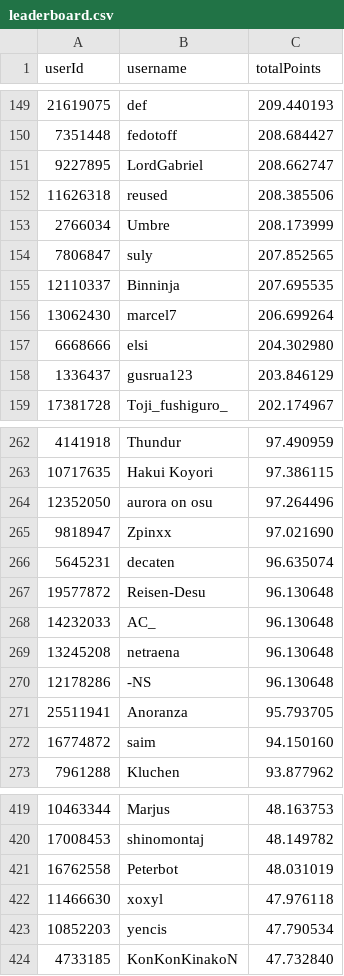
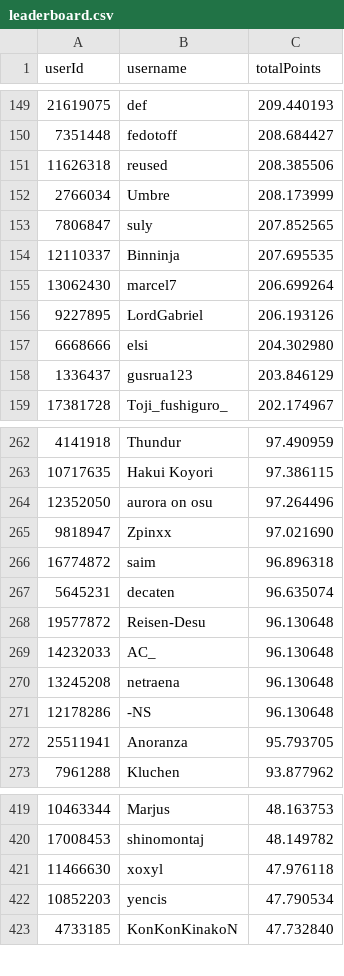
Before and after one commit to Naethanial/osudemonlist, a CSV file: web/data/leaderboard.csv, drawn as a sheet; only a part is shown, gaps mark what is left out; the diff covers the shown part only.

```diff
--- a/web/data/leaderboard.csv
+++ b/web/data/leaderboard.csv
@@ -150,3 +150,2 @@ userId,username,totalPoints
 7351448,"fedotoff",208.684427
-9227895,"LordGabriel",208.662747
 11626318,"reused",208.385506
@@ -156,2 +155,3 @@ userId,username,totalPoints
 13062430,"marcel7",206.699264
+9227895,"LordGabriel",206.193126
 6668666,"elsi",204.302980
@@ -265,2 +265,3 @@ userId,username,totalPoints
 9818947,"Zpinxx",97.021690
+16774872,"saim",96.896318
 5645231,"decaten",96.635074
@@ -271,3 +272,2 @@ userId,username,totalPoints
 25511941,"Anoranza",95.793705
-16774872,"saim",94.150160
 7961288,"Kluchen",93.877962
@@ -420,3 +420,2 @@ userId,username,totalPoints
 17008453,"shinomontaj",48.149782
-16762558,"Peterbot",48.031019
 11466630,"xoxyl",47.976118
```
Also changed, not shown: 2 added rows and 2 removed rows elsewhere in this file, 2 other files.
